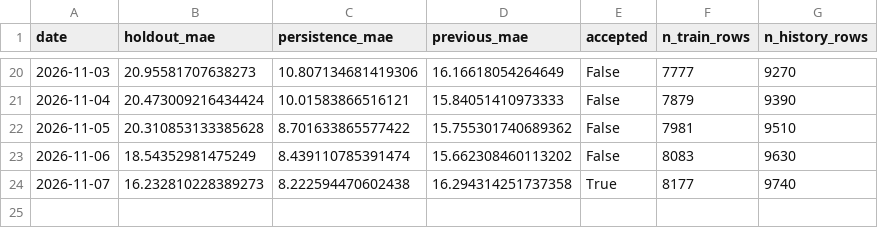
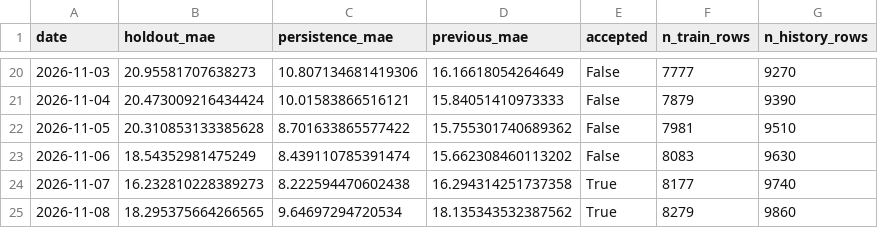
Before and after one commit to HOSH19/HazeGo, a CSV file: data/retrain_metrics.csv, drawn as a sheet; only a part is shown, gaps mark what is left out.

```diff
--- a/data/retrain_metrics.csv
+++ b/data/retrain_metrics.csv
@@ -24 +24,2 @@ date,holdout_mae,persistence_mae,previous_mae,accepted,n_train_rows,n_history_ro
 2026-11-07,16.232810228389273,8.222594470602438,16.294314251737358,True,8177,9740
+2026-11-08,18.295375664266565,9.64697294720534,18.135343532387562,True,8279,9860
```
Also changed, not shown: 6 other files.
